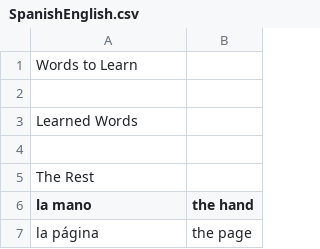
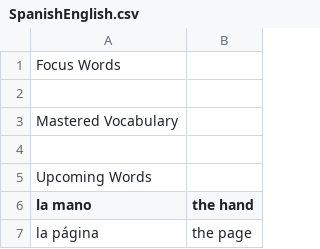
Before and after one commit to nikolay-e/lingua-quiz-app, a CSV file: packages/frontend/src/data/SpanishEnglish.csv, drawn as a sheet; only a part is shown.

```diff
--- a/packages/frontend/src/data/SpanishEnglish.csv
+++ b/packages/frontend/src/data/SpanishEnglish.csv
@@ -1,6 +1,6 @@
-Words to Learn
+Focus Words
 
-Learned Words
+Mastered Vocabulary
 
-The Rest
+Upcoming Words
 la mano;the hand
```
Also changed, not shown: packages/frontend/src/data/GermanRussian.csv, packages/frontend/src/data/SpanishRussian.csv, 20 other files.
